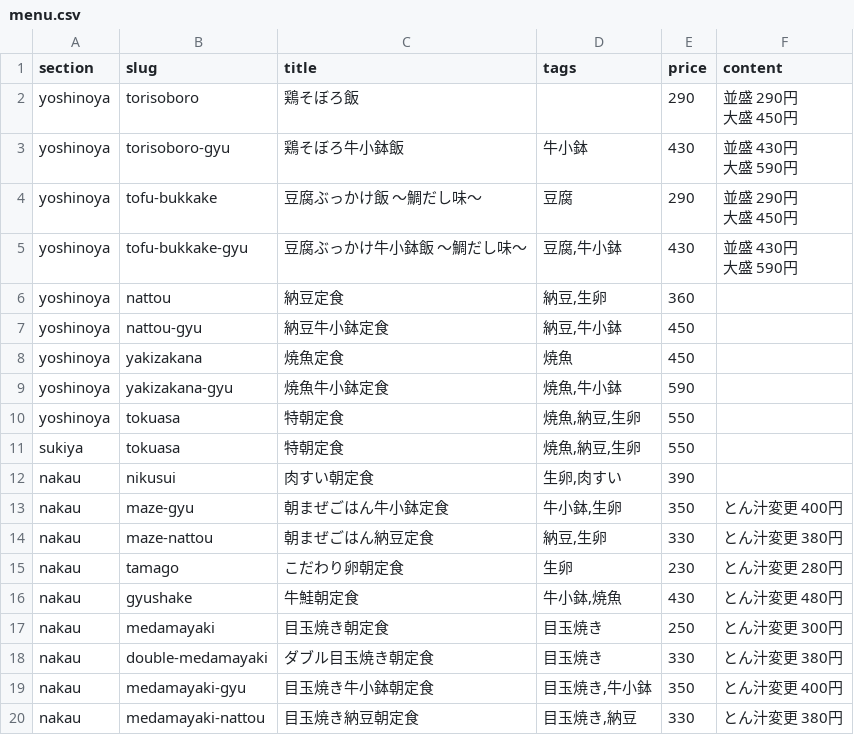
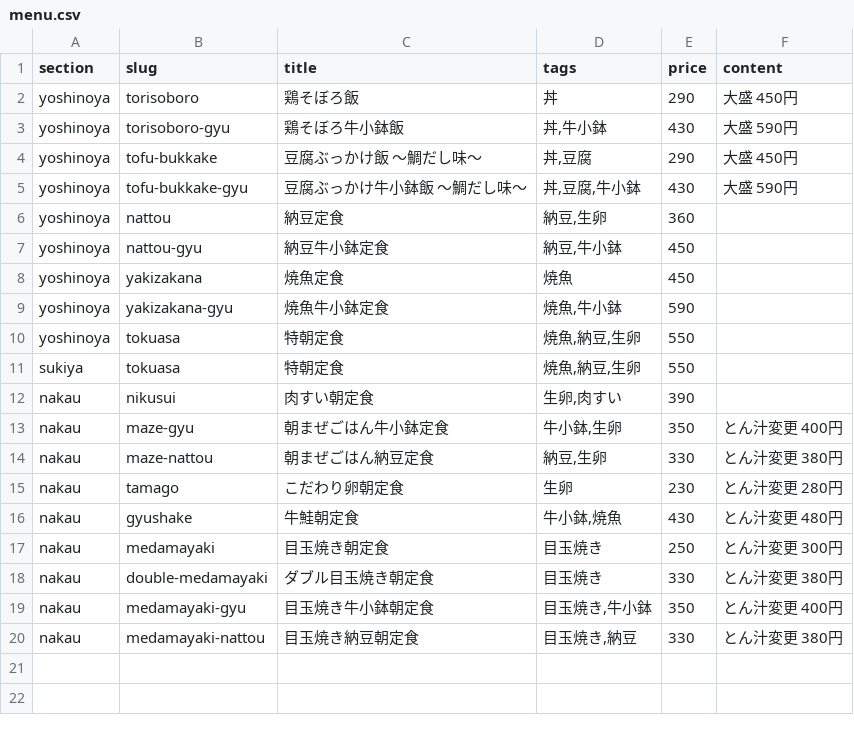
Before and after one commit to stay-home/asatei, a CSV file: data/menu.csv, drawn as a sheet.

Commit message:
contents調整

```diff
--- a/data/menu.csv
+++ b/data/menu.csv
@@ -1,10 +1,6 @@
 section,slug,title,tags,price,content
-yoshinoya,torisoboro,鶏そぼろ飯,,290,"並盛 290円
-大盛 450円"
-yoshinoya,torisoboro-gyu,鶏そぼろ牛小鉢飯,"牛小鉢",430,"並盛 430円
-大盛 590円"
-yoshinoya,tofu-bukkake,豆腐ぶっかけ飯 〜鯛だし味〜,"豆腐",290,"並盛 290円
-大盛 450円"
-yoshinoya,tofu-bukkake-gyu,豆腐ぶっかけ牛小鉢飯 〜鯛だし味〜,"豆腐,牛小鉢",430,"並盛 430円
-大盛 590円"
+yoshinoya,torisoboro,鶏そぼろ飯,丼,290,大盛 450円
+yoshinoya,torisoboro-gyu,鶏そぼろ牛小鉢飯,"丼,牛小鉢",430,大盛 590円
+yoshinoya,tofu-bukkake,豆腐ぶっかけ飯 〜鯛だし味〜,"丼,豆腐",290,大盛 450円
+yoshinoya,tofu-bukkake-gyu,豆腐ぶっかけ牛小鉢飯 〜鯛だし味〜,"丼,豆腐,牛小鉢",430,大盛 590円
 yoshinoya,nattou,納豆定食,"納豆,生卵",360,
```
Also changed, not shown: 5 other files.
